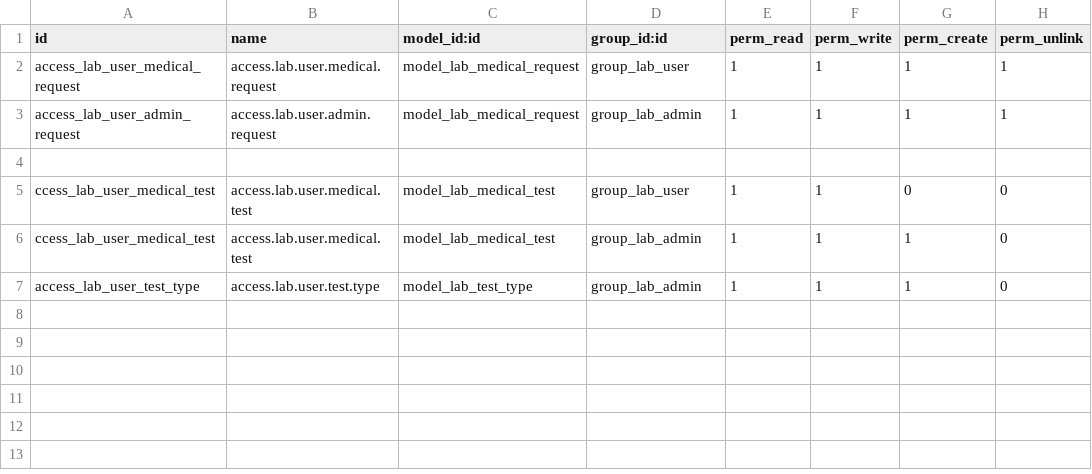
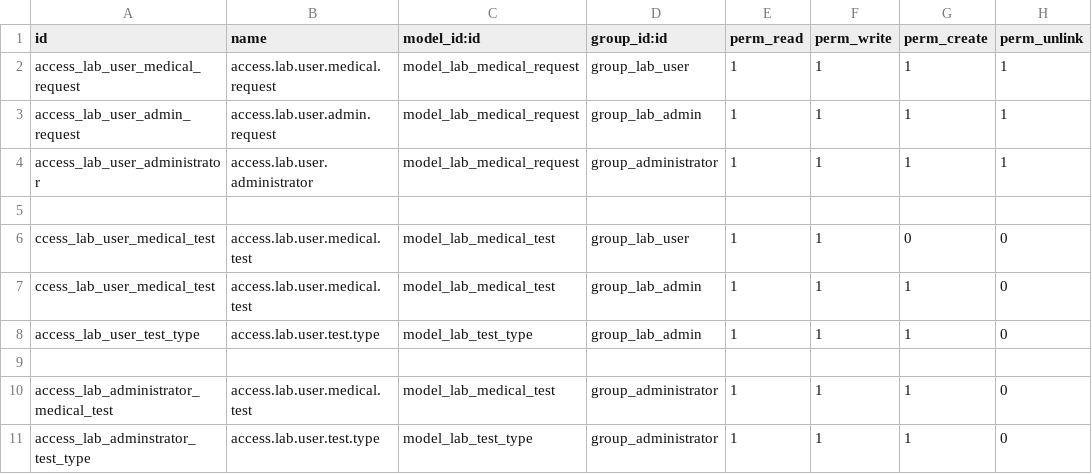
Before and after one commit to eman000tahaz/girls_erp, a CSV file: custom-addons/medical_lab/security/ir.model.access.csv, drawn as a sheet.

Commit message:
add Administrator security

```diff
--- a/custom-addons/medical_lab/security/ir.model.access.csv
+++ b/custom-addons/medical_lab/security/ir.model.access.csv
@@ -3,2 +3,3 @@ access_lab_user_medical_request,access.lab.user.medical.request,model_lab_medica
 access_lab_user_admin_request,access.lab.user.admin.request,model_lab_medical_request,group_lab_admin,1,1,1,1
+access_lab_user_administrator,access.lab.user.administrator,model_lab_medical_request,group_administrator,1,1,1,1
 
@@ -7 +8,4 @@ ccess_lab_user_medical_test,access.lab.user.medical.test,model_lab_medical_test,
 access_lab_user_test_type,access.lab.user.test.type,model_lab_test_type,group_lab_admin,1,1,1,0
+
+access_lab_administrator_medical_test,access.lab.user.medical.test,model_lab_medical_test,group_administrator,1,1,1,0
+access_lab_adminstrator_test_type,access.lab.user.test.type,model_lab_test_type,group_administrator,1,1,1,0
```
Also changed, not shown: 2 other files.
